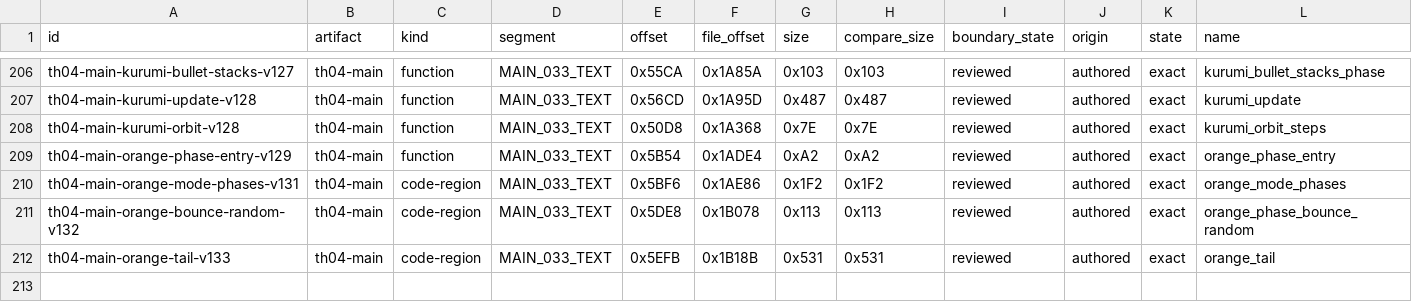
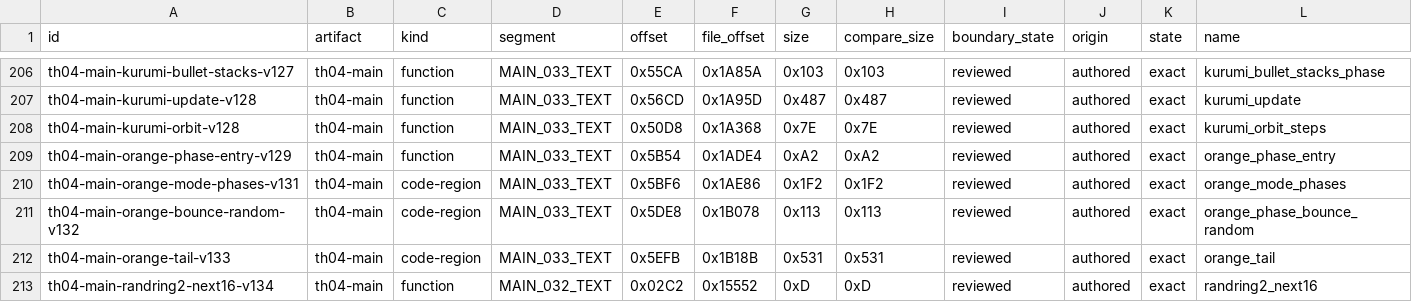
Before and after one commit to N0zoM1z0/th04, a CSV file: config/units.csv, drawn as a sheet; only a part is shown, gaps mark what is left out; rows hold the shown columns only; the diff names each change by its address in the sheet, - before the commit and + after, or states it on an @@ line.

Commit message:
gpt-web: reconstruct randring2 next16

```diff
--- a/config/units.csv
+++ b/config/units.csv
+row 213: th04-main-randring2-next16-v134 | th04-main | function | MAIN_032_TEXT | 0x02C2 | 0x15552 | 0xD | 0xD | reviewed | authored | exact | randring2_next16
```
Also changed, not shown: config/th04_function_boundaries.csv, config/th04_main_authored_functions.csv, 9 other files.
